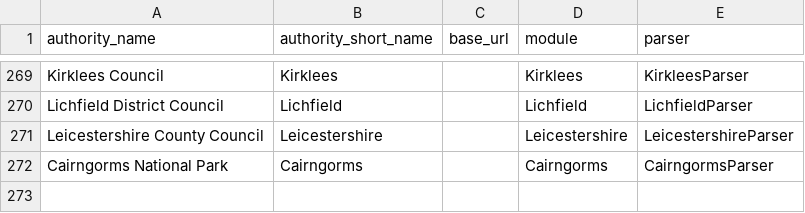
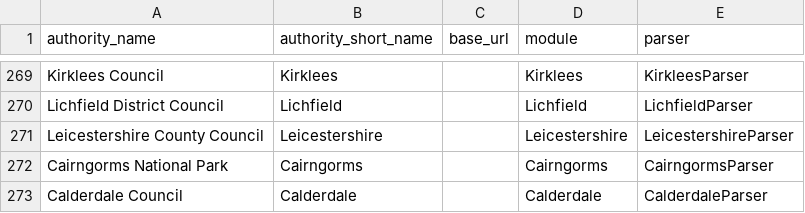
Before and after one commit to richardkeen/planningalerts, a CSV file: python_scrapers/SitesToGenerate.csv, drawn as a sheet; only a part is shown, gaps mark what is left out.

Commit message:
Add scraper for Calderdale.
git-svn-id: http://planningalerts.googlecode.com/svn/trunk@1148 cf68f80a-222c-0410-aabe-5f79d0504a29

```diff
--- a/python_scrapers/SitesToGenerate.csv
+++ b/python_scrapers/SitesToGenerate.csv
@@ -272 +272,2 @@
 "Cairngorms National Park", "Cairngorms", "", "Cairngorms", "CairngormsParser"
+"Calderdale Council", "Calderdale", "", "Calderdale", "CalderdaleParser"
```
Also changed, not shown: python_scrapers/OtherFilesToCopy.csv, 1 other file.
